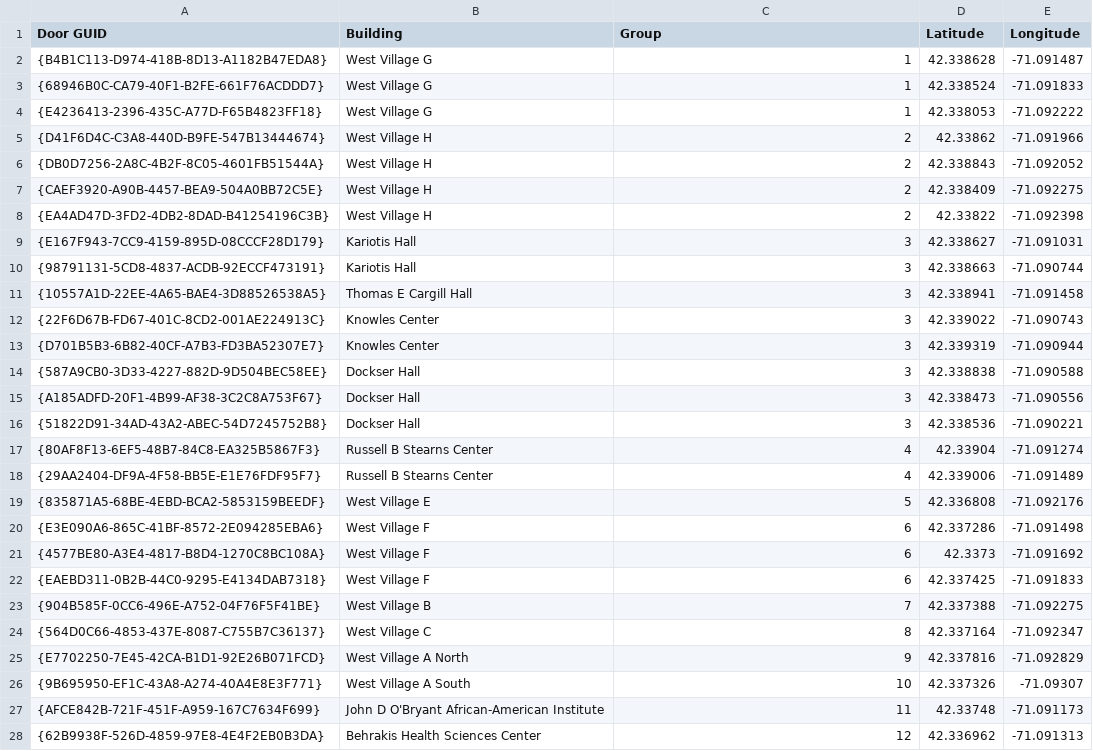
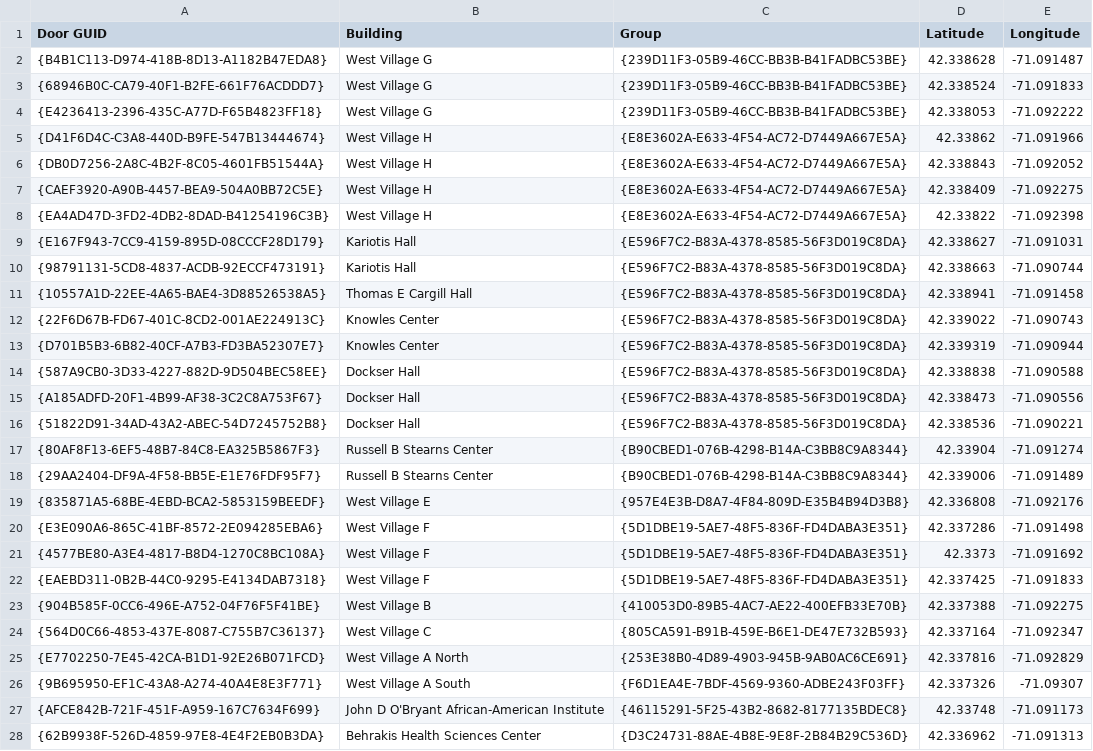
Before and after one commit to jzimbel/rainy-day-pathfinder, a CSV file: CS4800ResearchProject/doors.csv, drawn as a sheet; only a part is shown; the diff covers the shown part only.

Commit message:
use GUIDs for groups

```diff
--- a/CS4800ResearchProject/doors.csv
+++ b/CS4800ResearchProject/doors.csv
@@ -1,28 +1,28 @@
 Door GUID,Building,Group,Latitude,Longitude
-{B4B1C113-D974-418B-8D13-A1182B47EDA8},West Village G,1,42.338628,-71.091487
-{68946B0C-CA79-40F1-B2FE-661F76ACDDD7},West Village G,1,42.338524,-71.091833
-{E4236413-2396-435C-A77D-F65B4823FF18},West Village G,1,42.338053,-71.092222
-{D41F6D4C-C3A8-440D-B9FE-547B13444674},West Village H,2,42.33862,-71.091966
-{DB0D7256-2A8C-4B2F-8C05-4601FB51544A},West Village H,2,42.338843,-71.092052
-{CAEF3920-A90B-4457-BEA9-504A0BB72C5E},West Village H,2,42.338409,-71.092275
-{EA4AD47D-3FD2-4DB2-8DAD-B41254196C3B},West Village H,2,42.33822,-71.092398
-{E167F943-7CC9-4159-895D-08CCCF28D179},Kariotis Hall,3,42.338627,-71.091031
-{98791131-5CD8-4837-ACDB-92ECCF473191},Kariotis Hall,3,42.338663,-71.090744
-{10557A1D-22EE-4A65-BAE4-3D88526538A5},Thomas E Cargill Hall,3,42.338941,-71.091458
-{22F6D67B-FD67-401C-8CD2-001AE224913C},Knowles Center,3,42.339022,-71.090743
-{D701B5B3-6B82-40CF-A7B3-FD3BA52307E7},Knowles Center,3,42.339319,-71.090944
-{587A9CB0-3D33-4227-882D-9D504BEC58EE},Dockser Hall,3,42.338838,-71.090588
-{A185ADFD-20F1-4B99-AF38-3C2C8A753F67},Dockser Hall,3,42.338473,-71.090556
-{51822D91-34AD-43A2-ABEC-54D7245752B8},Dockser Hall,3,42.338536,-71.090221
-{80AF8F13-6EF5-48B7-84C8-EA325B5867F3},Russell B Stearns Center,4,42.33904,-71.091274
-{29AA2404-DF9A-4F58-BB5E-E1E76FDF95F7},Russell B Stearns Center,4,42.339006,-71.091489
-{835871A5-68BE-4EBD-BCA2-5853159BEEDF},West Village E,5,42.336808,-71.092176
-{E3E090A6-865C-41BF-8572-2E094285EBA6},West Village F,6,42.337286,-71.091498
-{4577BE80-A3E4-4817-B8D4-1270C8BC108A},West Village F,6,42.3373,-71.091692
-{EAEBD311-0B2B-44C0-9295-E4134DAB7318},West Village F,6,42.337425,-71.091833
-{904B585F-0CC6-496E-A752-04F76F5F41BE},West Village B,7,42.337388,-71.092275
-{564D0C66-4853-437E-8087-C755B7C36137},West Village C,8,42.337164,-71.092347
-{E7702250-7E45-42CA-B1D1-92E26B071FCD},West Village A North,9,42.337816,-71.092829
-{9B695950-EF1C-43A8-A274-40A4E8E3F771},West Village A South,10,42.337326,-71.09307
-{AFCE842B-721F-451F-A959-167C7634F699},John D O'Bryant African-American Institute,11,42.33748,-71.091173
-{62B9938F-526D-4859-97E8-4E4F2EB0B3DA},Behrakis Health Sciences Center,12,42.336962,-71.091313
+{B4B1C113-D974-418B-8D13-A1182B47EDA8},West Village G,{239D11F3-05B9-46CC-BB3B-B41FADBC53BE},42.338628,-71.091487
+{68946B0C-CA79-40F1-B2FE-661F76ACDDD7},West Village G,{239D11F3-05B9-46CC-BB3B-B41FADBC53BE},42.338524,-71.091833
+{E4236413-2396-435C-A77D-F65B4823FF18},West Village G,{239D11F3-05B9-46CC-BB3B-B41FADBC53BE},42.338053,-71.092222
+{D41F6D4C-C3A8-440D-B9FE-547B13444674},West Village H,{E8E3602A-E633-4F54-AC72-D7449A667E5A},42.33862,-71.091966
+{DB0D7256-2A8C-4B2F-8C05-4601FB51544A},West Village H,{E8E3602A-E633-4F54-AC72-D7449A667E5A},42.338843,-71.092052
+{CAEF3920-A90B-4457-BEA9-504A0BB72C5E},West Village H,{E8E3602A-E633-4F54-AC72-D7449A667E5A},42.338409,-71.092275
+{EA4AD47D-3FD2-4DB2-8DAD-B41254196C3B},West Village H,{E8E3602A-E633-4F54-AC72-D7449A667E5A},42.33822,-71.092398
+{E167F943-7CC9-4159-895D-08CCCF28D179},Kariotis Hall,{E596F7C2-B83A-4378-8585-56F3D019C8DA},42.338627,-71.091031
+{98791131-5CD8-4837-ACDB-92ECCF473191},Kariotis Hall,{E596F7C2-B83A-4378-8585-56F3D019C8DA},42.338663,-71.090744
+{10557A1D-22EE-4A65-BAE4-3D88526538A5},Thomas E Cargill Hall,{E596F7C2-B83A-4378-8585-56F3D019C8DA},42.338941,-71.091458
+{22F6D67B-FD67-401C-8CD2-001AE224913C},Knowles Center,{E596F7C2-B83A-4378-8585-56F3D019C8DA},42.339022,-71.090743
+{D701B5B3-6B82-40CF-A7B3-FD3BA52307E7},Knowles Center,{E596F7C2-B83A-4378-8585-56F3D019C8DA},42.339319,-71.090944
+{587A9CB0-3D33-4227-882D-9D504BEC58EE},Dockser Hall,{E596F7C2-B83A-4378-8585-56F3D019C8DA},42.338838,-71.090588
+{A185ADFD-20F1-4B99-AF38-3C2C8A753F67},Dockser Hall,{E596F7C2-B83A-4378-8585-56F3D019C8DA},42.338473,-71.090556
+{51822D91-34AD-43A2-ABEC-54D7245752B8},Dockser Hall,{E596F7C2-B83A-4378-8585-56F3D019C8DA},42.338536,-71.090221
+{80AF8F13-6EF5-48B7-84C8-EA325B5867F3},Russell B Stearns Center,{B90CBED1-076B-4298-B14A-C3BB8C9A8344},42.33904,-71.091274
+{29AA2404-DF9A-4F58-BB5E-E1E76FDF95F7},Russell B Stearns Center,{B90CBED1-076B-4298-B14A-C3BB8C9A8344},42.339006,-71.091489
+{835871A5-68BE-4EBD-BCA2-5853159BEEDF},West Village E,{957E4E3B-D8A7-4F84-809D-E35B4B94D3B8},42.336808,-71.092176
+{E3E090A6-865C-41BF-8572-2E094285EBA6},West Village F,{5D1DBE19-5AE7-48F5-836F-FD4DABA3E351},42.337286,-71.091498
+{4577BE80-A3E4-4817-B8D4-1270C8BC108A},West Village F,{5D1DBE19-5AE7-48F5-836F-FD4DABA3E351},42.3373,-71.091692
+{EAEBD311-0B2B-44C0-9295-E4134DAB7318},West Village F,{5D1DBE19-5AE7-48F5-836F-FD4DABA3E351},42.337425,-71.091833
+{904B585F-0CC6-496E-A752-04F76F5F41BE},West Village B,{410053D0-89B5-4AC7-AE22-400EFB33E70B},42.337388,-71.092275
+{564D0C66-4853-437E-8087-C755B7C36137},West Village C,{805CA591-B91B-459E-B6E1-DE47E732B593},42.337164,-71.092347
+{E7702250-7E45-42CA-B1D1-92E26B071FCD},West Village A North,{253E38B0-4D89-4903-945B-9AB0AC6CE691},42.337816,-71.092829
+{9B695950-EF1C-43A8-A274-40A4E8E3F771},West Village A South,{F6D1EA4E-7BDF-4569-9360-ADBE243F03FF},42.337326,-71.09307
+{AFCE842B-721F-451F-A959-167C7634F699},John D O'Bryant African-American Institute,{46115291-5F25-43B2-8682-8177135BDEC8},42.33748,-71.091173
+{62B9938F-526D-4859-97E8-4E4F2EB0B3DA},Behrakis Health Sciences Center,{D3C24731-88AE-4B8E-9E8F-2B84B29C536D},42.336962,-71.091313
```
Also changed, not shown: 24 edited cells elsewhere in this file.
